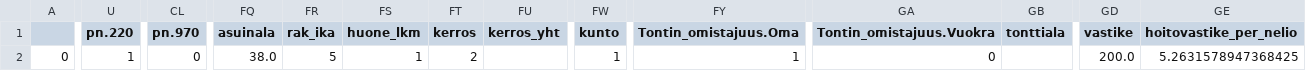
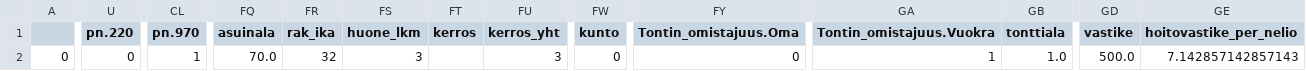
Before and after one commit to oschku/prodokflask, a CSV file: project/data/nn_input.csv, drawn as a sheet; only a part is shown, gaps mark what is left out; the diff covers the shown part only; the diff names each change by its address in the sheet, - before the commit and + after, or states it on an @@ line.

```diff
--- a/project/data/nn_input.csv
+++ b/project/data/nn_input.csv
-U2 (pn.220): 1
+U2 (pn.220): 0
-CL2 (pn.970): 0
+CL2 (pn.970): 1
-FQ2 (asuinala): 38.0
+FQ2 (asuinala): 70.0
-FR2 (rak_ika): 5
+FR2 (rak_ika): 32
-FS2 (huone_lkm): 1
+FS2 (huone_lkm): 3
-FT2 (kerros): 2
+FT2 (kerros): (empty)
-FU2 (kerros_yht): (empty)
+FU2 (kerros_yht): 3
-FW2 (kunto): 1
+FW2 (kunto): 0
-FY2 (Tontin_omistajuus.Oma): 1
+FY2 (Tontin_omistajuus.Oma): 0
-GA2 (Tontin_omistajuus.Vuokra): 0
+GA2 (Tontin_omistajuus.Vuokra): 1
-GB2 (tonttiala): (empty)
+GB2 (tonttiala): 1.0
-GD2 (vastike): 200.0
+GD2 (vastike): 500.0
-GE2 (hoitovastike_per_nelio): 5.2631578947368425
+GE2 (hoitovastike_per_nelio): 7.142857142857143
```
Also changed, not shown: 11 edited cells elsewhere in this file, 3 other files.
